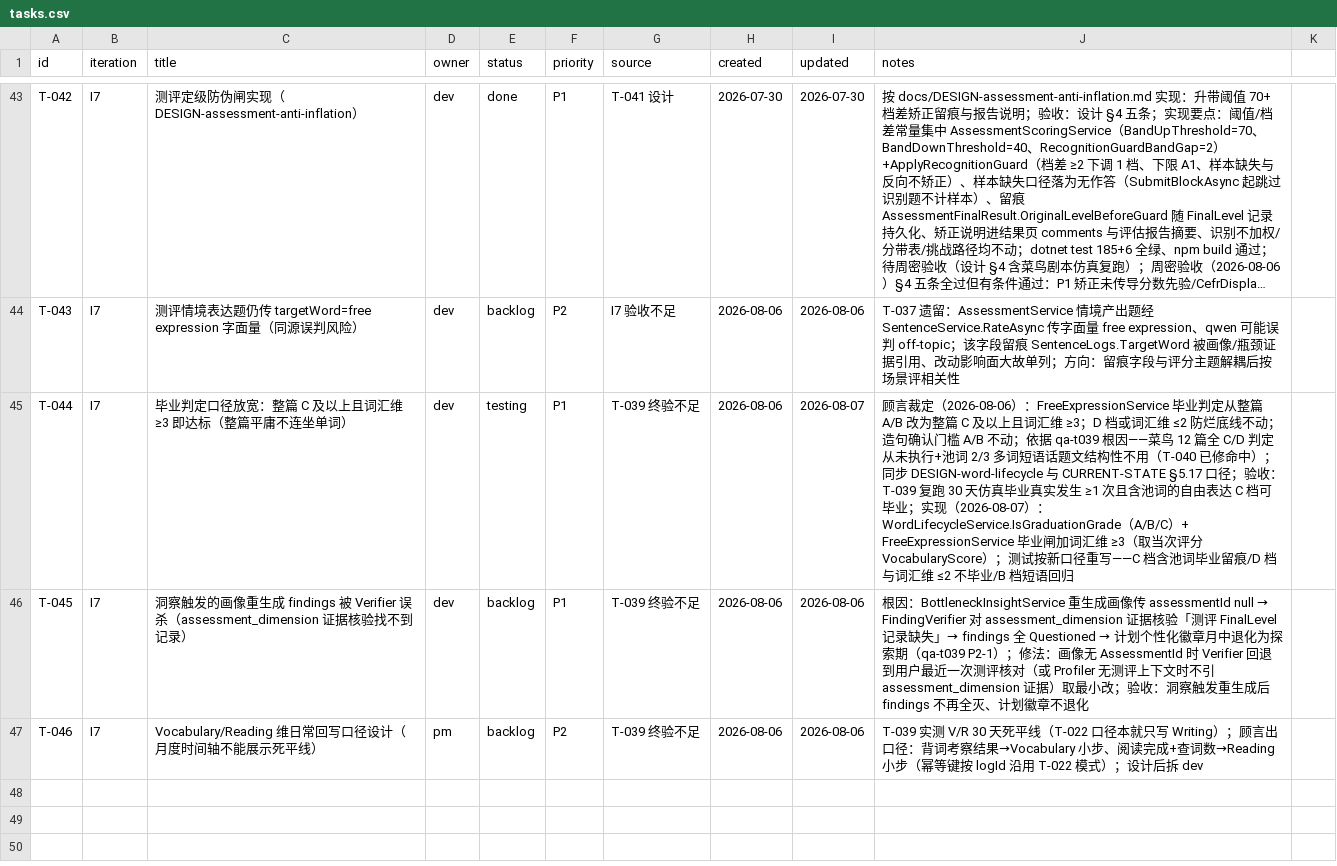
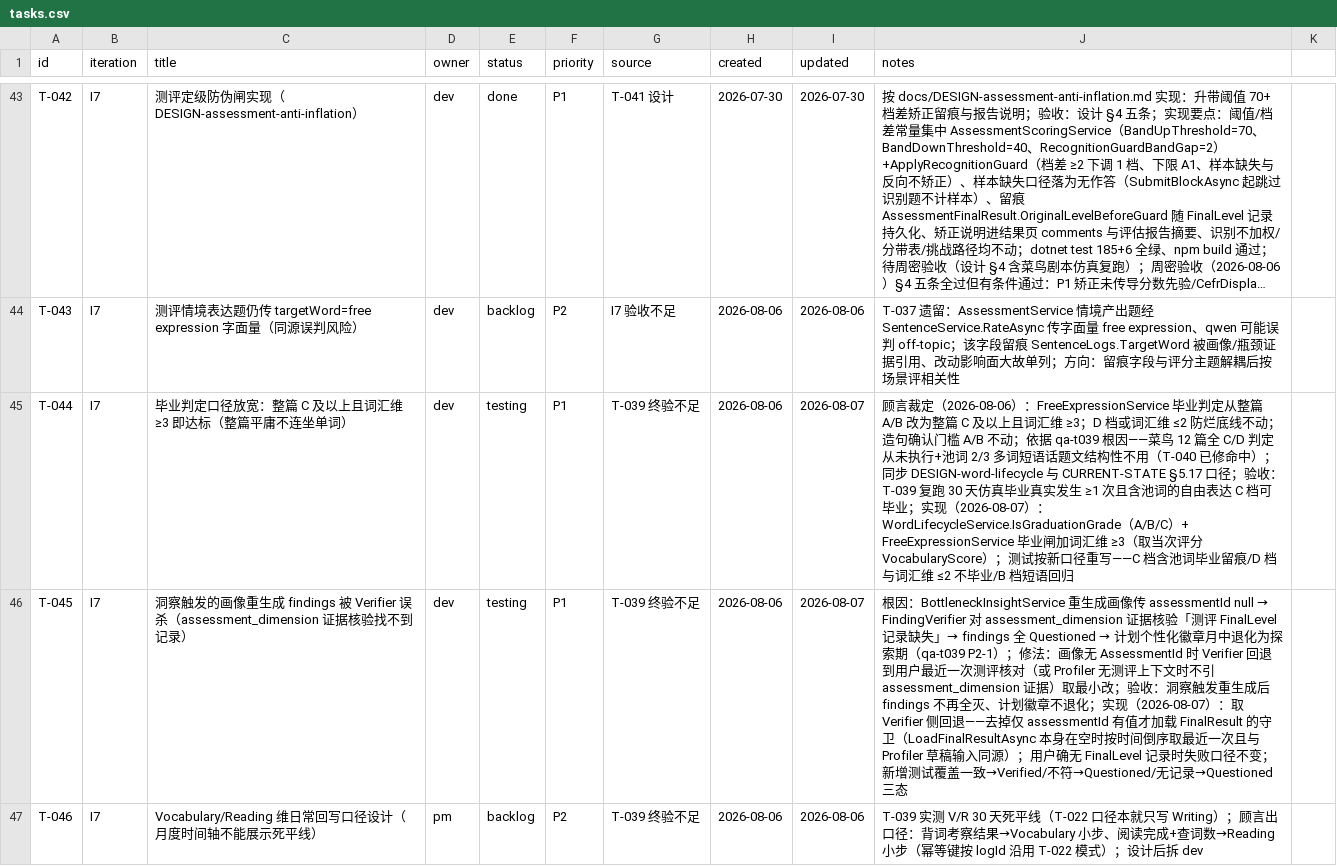
Before and after one commit to xinjiboy1234/NextWord, a CSV file: team/tasks.csv, drawn as a sheet; only a part is shown, gaps mark what is left out; long unchanged cells end in …; the diff names each change by its address in the sheet, - before the commit and + after, or states it on an @@ line.

```diff
--- a/team/tasks.csv
+++ b/team/tasks.csv
-E46 (status): backlog
+E46 (status): testing
-I46 (updated): 2026-08-06
+I46 (updated): 2026-08-07
-J46 (notes): …章不退化
+J46 (notes): …章不退化；实现（2026-08-07）：取 Verifier 侧回退——去掉仅 assessmentId 有值才加载 FinalResult 的守卫（LoadFinalResultAsync 本身在空时按时间倒序取最近一次且与 Profiler 草稿输入同源）；用户确无 FinalLevel 记录时失败口径不变；新增测试覆盖一致→Verified/不符→Questioned/无记录→Questioned 三态
```
Also changed, not shown: 4 other files.
